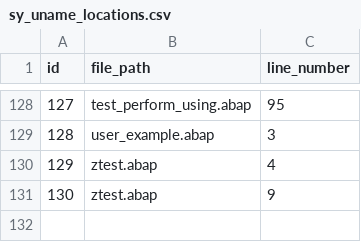
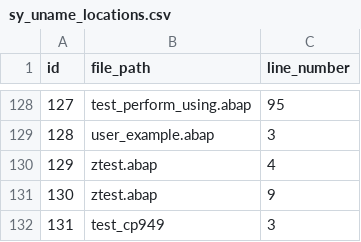
Before and after one commit to lvuping/abap-tracker, a CSV file: input/sy_uname_locations.csv, drawn as a sheet; only a part is shown, gaps mark what is left out.

```diff
--- a/input/sy_uname_locations.csv
+++ b/input/sy_uname_locations.csv
@@ -131 +131,2 @@ id,file_path,line_number
 130,ztest.abap,9
+131,test_cp949,3
```
Also changed, not shown: 6 other files.
